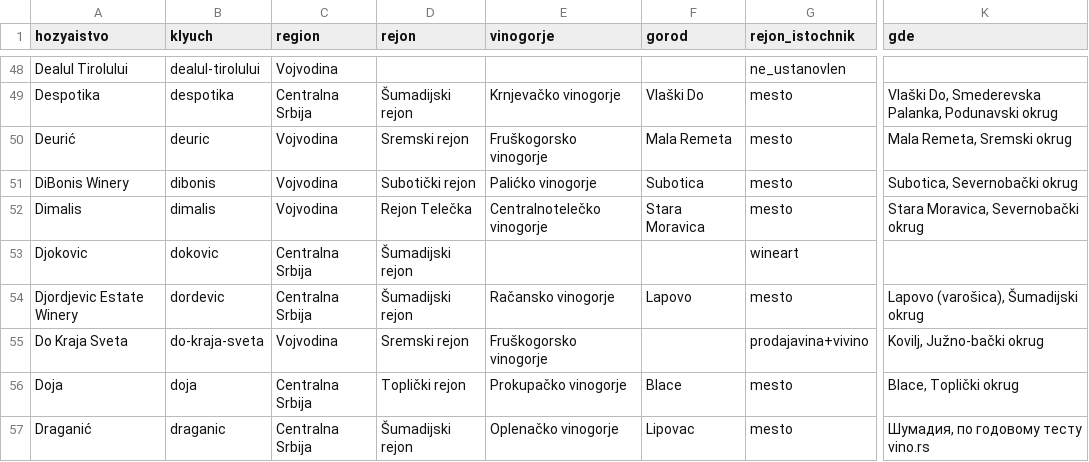
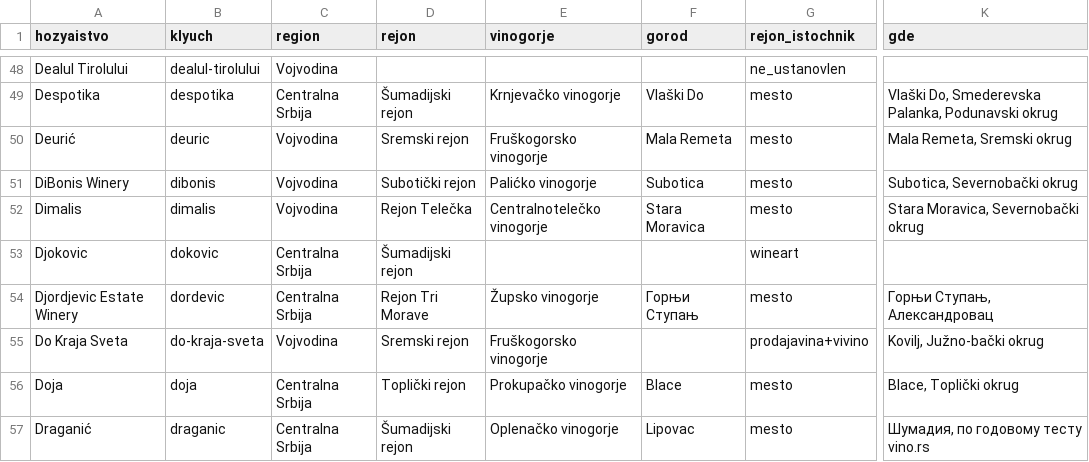
Before and after one commit to serbianwines/serbianwines.github.io, a CSV file: _rabota/rejtingi/hozyaistva.csv, drawn as a sheet; only a part is shown, gaps mark what is left out; the diff names each change by its address in the sheet, - before the commit and + after, or states it on an @@ line.

```diff
--- a/_rabota/rejtingi/hozyaistva.csv
+++ b/_rabota/rejtingi/hozyaistva.csv
-D54 (rejon): Šumadijski rejon
+D54 (rejon): Rejon Tri Morave
-E54 (vinogorje): Račansko vinogorje
+E54 (vinogorje): Župsko vinogorje
-F54 (gorod): Lapovo
+F54 (gorod): Горњи Ступањ
-K54 (gde): Lapovo (varošica), Šumadijski okrug
+K54 (gde): Горњи Ступањ, Александровац
```
Also changed, not shown: _rabota/rejtingi/vina.csv, 15 other files.
